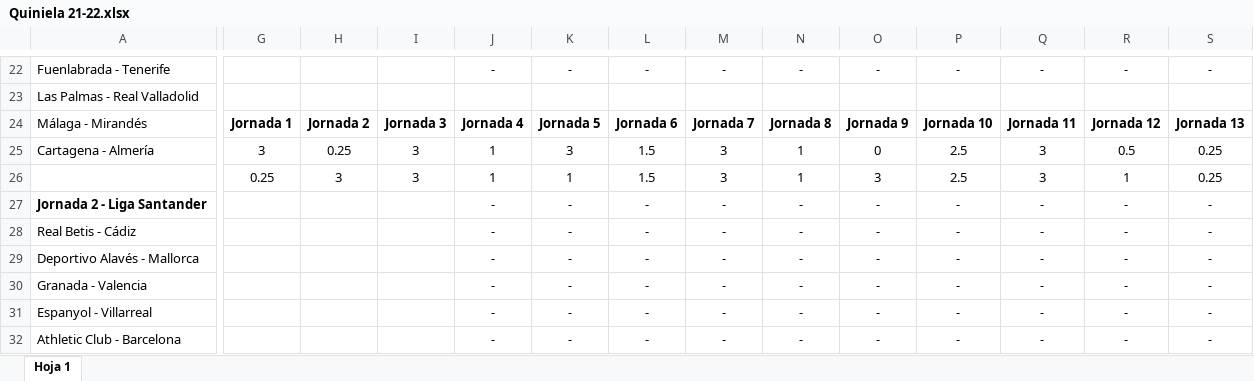
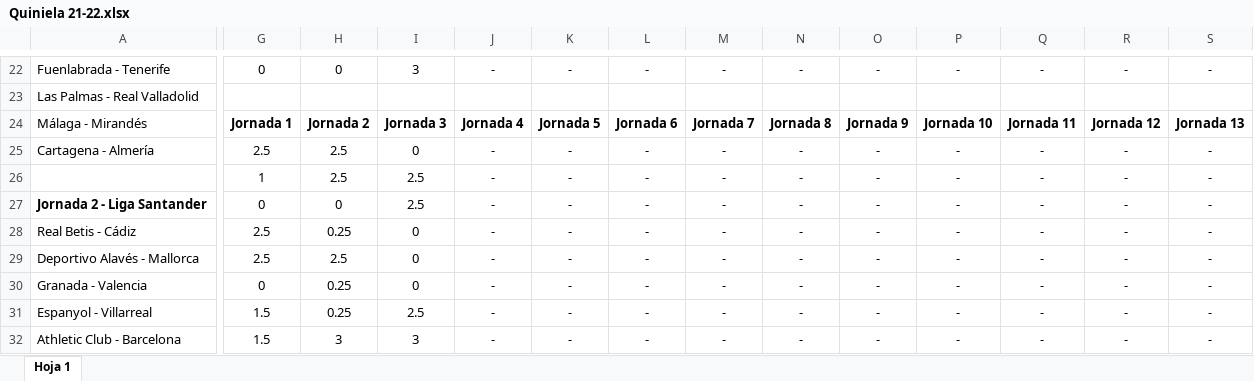
Before and after one commit to alvaro0308/LaLigaEstadisticas, an Excel workbook: Quiniela 21-22.xlsx, sheet Hoja 1, drawn as a sheet; only a part is shown, gaps mark what is left out; values as stored, in another font and other column widths than the file's, no borders; charts and pictures not drawn; removed rows and columns are numbered as before the commit, all else as after; rows hold the shown columns only; the diff covers the shown part only; the diff names each change by its address in the sheet, - before the commit and + after, or states it on an @@ line.

```diff
--- a/Quiniela 21-22.xlsx (sheet Hoja 1)
+++ b/Quiniela 21-22.xlsx (sheet Hoja 1)
-G22: (empty)
+G22: 0
-H22: (empty)
+H22: 0
-I22: (empty)
+I22: 3
-G25: 3
+G25: 2.5
-H25: 0.25
+H25: 2.5
-I25: 3
+I25: 0
-J25: 1
+J25: -
-K25: 3
+K25: -
-L25: 1.5
+L25: -
-M25: 3
+M25: -
-N25: 1
+N25: -
-O25: 0
+O25: -
-P25: 2.5
+P25: -
-Q25: 3
+Q25: -
-R25: 0.5
+R25: -
-S25: 0.25
+S25: -
-row 26:  | 0.25 | 3 | 3 | 1 | 1 | 1.5 | 3 | 1 | 3 | 2.5 | 3 | 1 | 0.25
+row 26:  | 1 | 2.5 | 2.5 | - | - | - | - | - | - | - | - | - | -
-G27: (empty)
+G27: 0
-H27: (empty)
+H27: 0
-I27: (empty)
+I27: 2.5
-G28:G29: (empty)
+G28:G29: 2.5
-H28: (empty)
+H28: 0.25
-I28:I30: (empty)
+I28:I30: 0
-H29: (empty)
+H29: 2.5
-G30: (empty)
+G30: 0
-H30:H31: (empty)
+H30:H31: 0.25
-G31:G32: (empty)
+G31:G32: 1.5
-I31: (empty)
+I31: 2.5
-H32: (empty)
+H32: 3
-I32: (empty)
+I32: 3
```
Also changed, not shown: 200 edited cells elsewhere in this sheet, charts or pictures, 2 other files.
